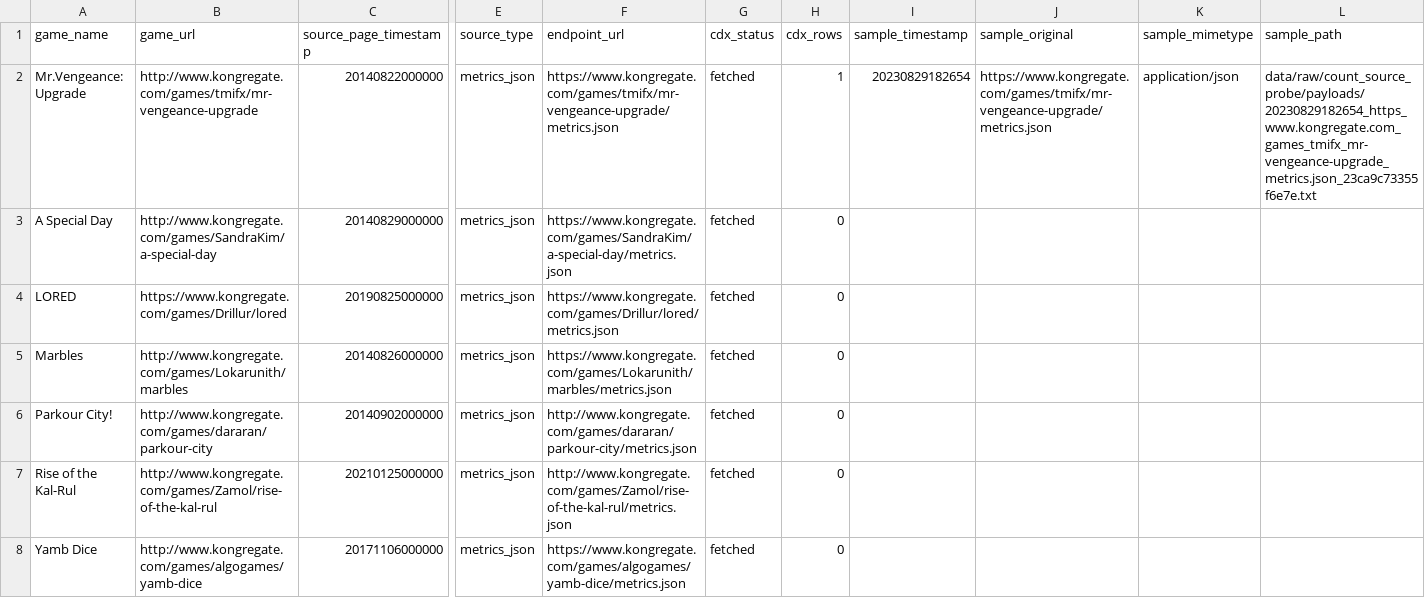
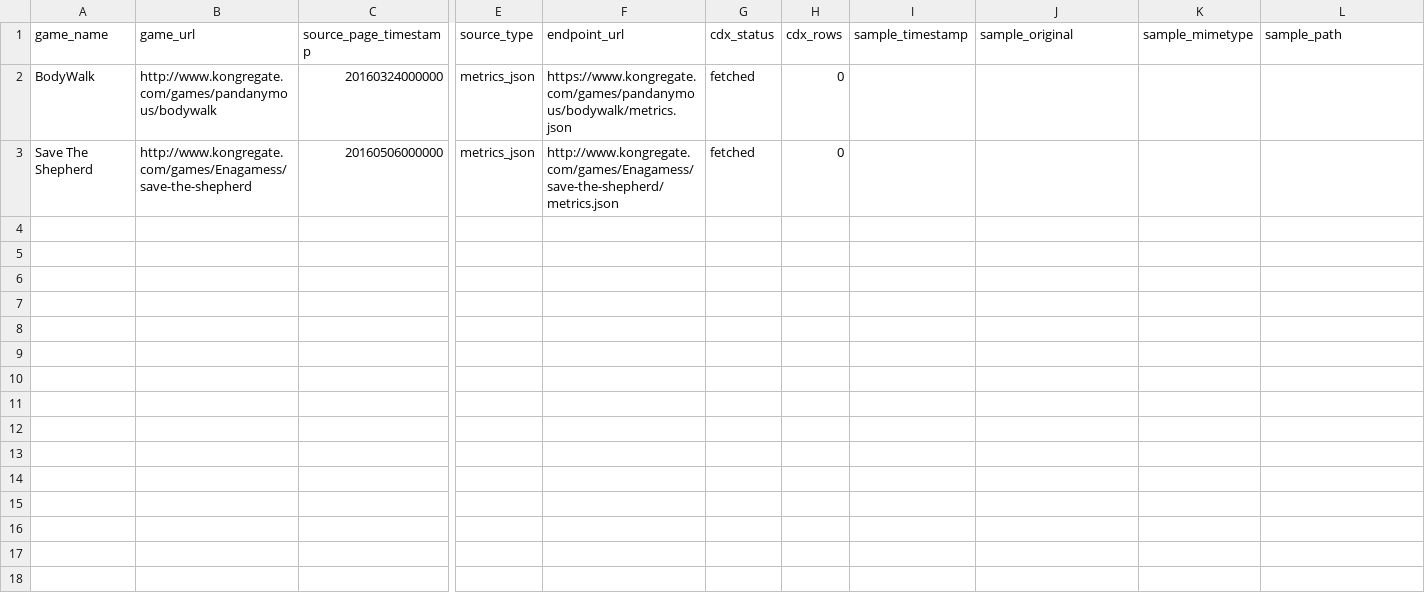
Before and after one commit to DataViking-Tech/kongregate-plays-data, a CSV file: data/processed/count_source_probe_candidates.csv, drawn as a sheet; only a part is shown, gaps mark what is left out; removed rows and columns are numbered as before the commit, all else as after; rows hold the shown columns only; the diff names each change by its address in the sheet, - before the commit and + after, or states it on an @@ line.

Commit message:
Publish checkpoint 303 exact metrics audit

```diff
--- a/data/processed/count_source_probe_candidates.csv
+++ b/data/processed/count_source_probe_candidates.csv
-row 2: Mr.Vengeance: Upgrade | http://www.kongregate.com/games/tmifx/mr-vengeance-upgrade | 20140822000000 | metrics_json | https://www.kongregate.com/games/tmifx/mr-vengeance-upgrade/metrics.json | fetched | 1 | 20230829182654 | https://www.kongregate.com/games/tmifx/mr-vengeance-upgrade/metrics.json | application/json | data/raw/count_source_probe/payloads/20230829182654_https_www.kongregate.com_games_tmifx_mr-vengeance-upgrade_metrics.json_23ca9c73355f6e7e.txt
-row 3: A Special Day | http://www.kongregate.com/games/SandraKim/a-special-day | 20140829000000 | metrics_json | https://www.kongregate.com/games/SandraKim/a-special-day/metrics.json | fetched | 0
-row 4: LORED | https://www.kongregate.com/games/Drillur/lored | 20190825000000 | metrics_json | https://www.kongregate.com/games/Drillur/lored/metrics.json | fetched | 0
-row 5: Marbles | http://www.kongregate.com/games/Lokarunith/marbles | 20140826000000 | metrics_json | https://www.kongregate.com/games/Lokarunith/marbles/metrics.json | fetched | 0
-A2 (game_name): Parkour City!
+A2 (game_name): BodyWalk
-B2 (game_url): http://www.kongregate.com/games/dararan/parkour-city
+B2 (game_url): http://www.kongregate.com/games/pandanymous/bodywalk
-C2 (source_page_timestamp): 20140902000000
+C2 (source_page_timestamp): 20160324000000
-F2 (endpoint_url): http://www.kongregate.com/games/dararan/parkour-city/metrics.json
+F2 (endpoint_url): https://www.kongregate.com/games/pandanymous/bodywalk/metrics.json
-row 7: Rise of the Kal-Rul | http://www.kongregate.com/games/Zamol/rise-of-the-kal-rul | 20210125000000 | metrics_json | http://www.kongregate.com/games/Zamol/rise-of-the-kal-rul/metrics.json | fetched | 0
-A3 (game_name): Yamb Dice
+A3 (game_name): Save The Shepherd
-B3 (game_url): http://www.kongregate.com/games/algogames/yamb-dice
+B3 (game_url): http://www.kongregate.com/games/Enagamess/save-the-shepherd
-C3 (source_page_timestamp): 20171106000000
+C3 (source_page_timestamp): 20160506000000
-F3 (endpoint_url): https://www.kongregate.com/games/algogames/yamb-dice/metrics.json
+F3 (endpoint_url): http://www.kongregate.com/games/Enagamess/save-the-shepherd/metrics.json
```
Also changed, not shown: data/processed/asof_recovery_feasibility_audit.csv, 30 other files.
